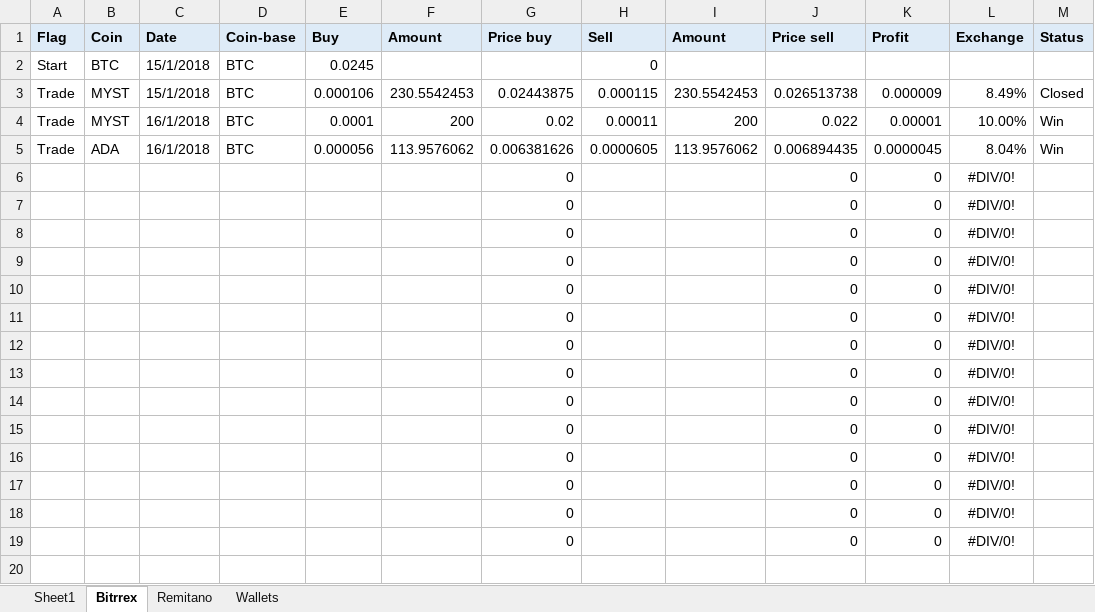
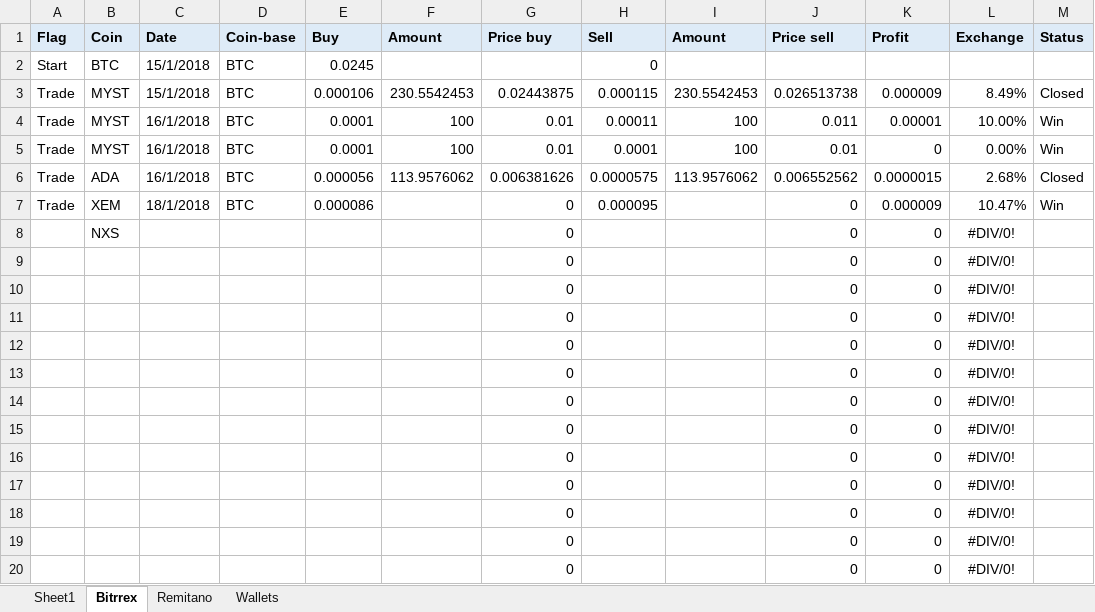
Before and after one commit to truonghaibg/works, an Excel workbook: coin/coin.xlsx, sheet Bitrrex, drawn as a sheet; values as stored, in another font and other column widths than the file's, no borders; conditional formats not drawn; removed rows and columns are numbered as before the commit, all else as after; the diff names each change by its address in the sheet, - before the commit and + after, or states it on an @@ line.

Commit message:
update

```diff
--- a/coin/coin.xlsx (sheet Bitrrex)
+++ b/coin/coin.xlsx (sheet Bitrrex)
-F4 (Amount): 200
+F4 (Amount): 100
-G4 (Price buy): 0.02
+G4 (Price buy): 0.01
-I4 (Amount): 200
+I4 (Amount): 100
-J4 (Price sell): 0.022
+J4 (Price sell): 0.011
+row 5: Trade | MYST | 16/1/2018 | BTC | 0.0001 | 100 | 0.01 | 0.0001 | 100 | 0.01 | 0 | 0.00% | Win
-H6 (Sell): 0.0000605
+H6 (Sell): 0.0000575
-J6 (Price sell): 0.006894435
+J6 (Price sell): 0.006552562
-K6 (Profit): 0.0000045
+K6 (Profit): 0.0000015
-L6 (Exchange): 8.04%
+L6 (Exchange): 2.68%
-M6 (Status): Win
+M6 (Status): Closed
-row 6:  |  |  |  |  |  | 0 |  |  | 0 | 0 | #DIV/0!
+row 7: Trade | XEM | 18/1/2018 | BTC | 0.000086 |  | 0 | 0.000095 |  | 0 | 0.000009 | 10.47% | Win
-B8 (Coin): (empty)
+B8 (Coin): NXS
```
Also changed, not shown: formulas that keep their value.
